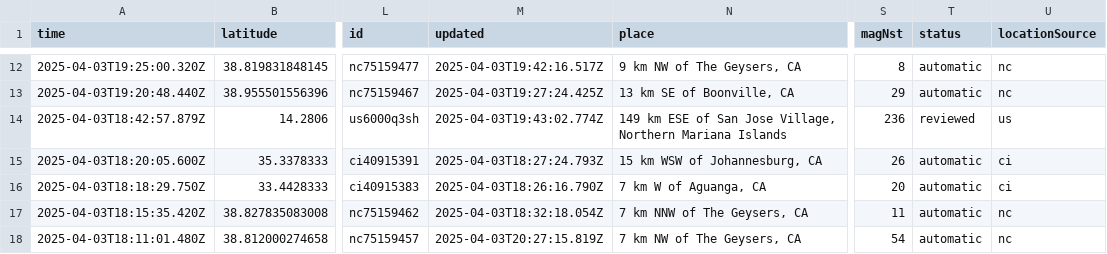
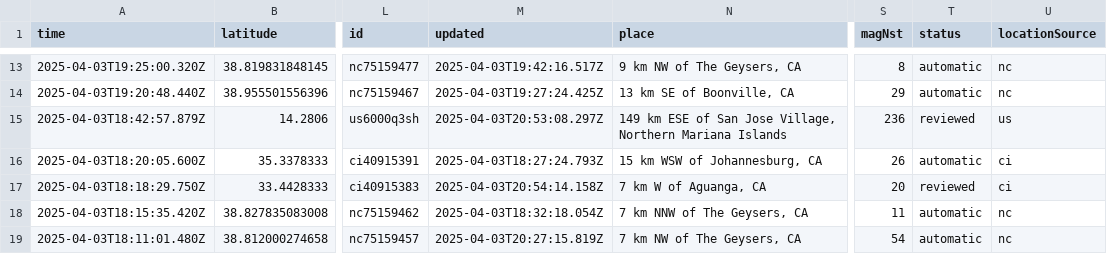
Before and after one commit to xaqanik/actions_test, a CSV file: usgs_current.csv, drawn as a sheet; only a part is shown, gaps mark what is left out; addresses are those after the commit; the diff covers the shown part only; the diff names each change by its address in the sheet, - before the commit and + after, or states it on an @@ line.

```diff
--- a/usgs_current.csv
+++ b/usgs_current.csv
-M15 (updated): 2025-04-03T19:43:02.774Z
+M15 (updated): 2025-04-03T20:53:08.297Z
-M17 (updated): 2025-04-03T18:26:16.790Z
+M17 (updated): 2025-04-03T20:54:14.158Z
-T17 (status): automatic
+T17 (status): reviewed
```
Also changed, not shown: 3 added rows, 4 removed rows and 9 edited cells elsewhere in this file.
